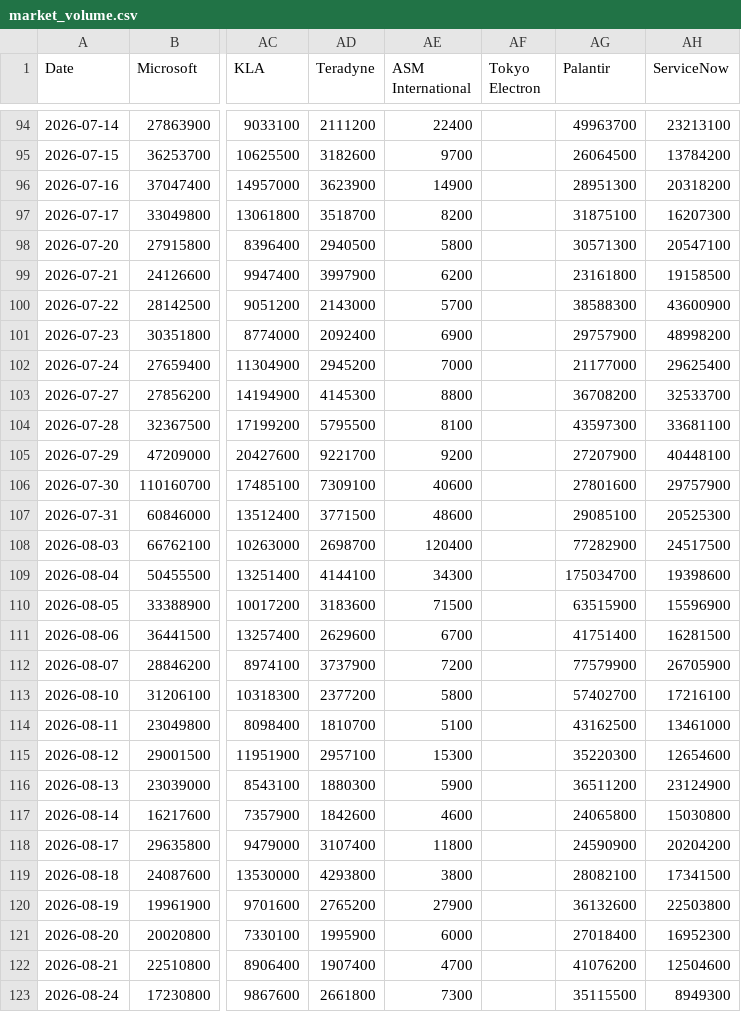
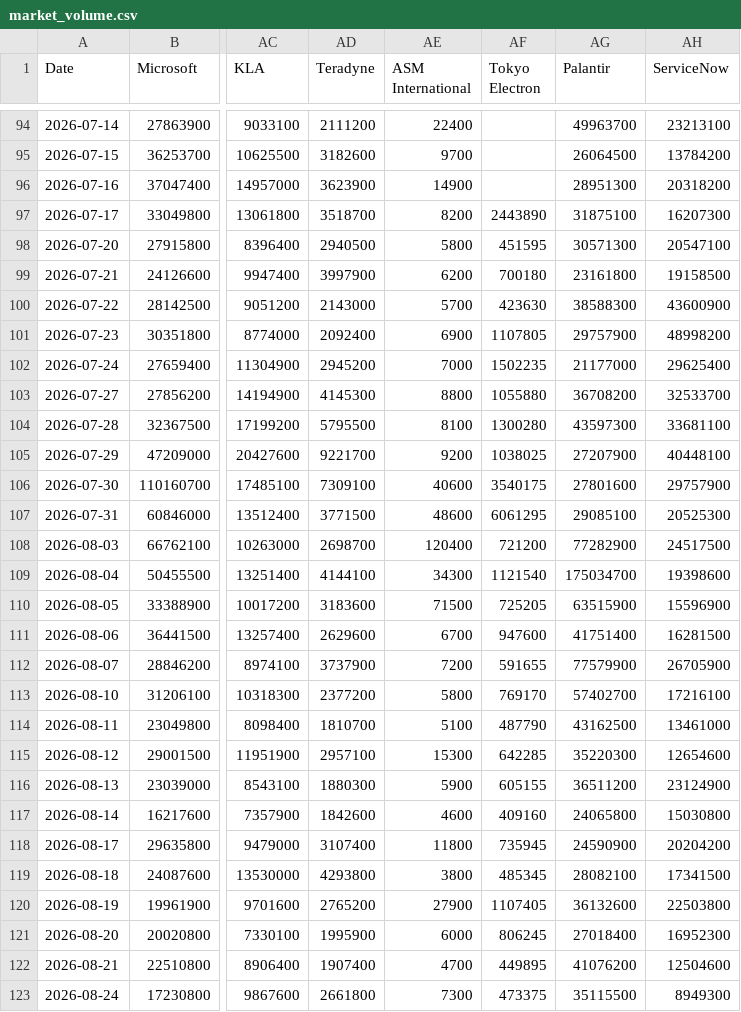
Before and after one commit to lemonca11/ai_invest_agent, a CSV file: data/market_volume.csv, drawn as a sheet; only a part is shown, gaps mark what is left out; the diff covers the shown part only; the diff names each change by its address in the sheet, - before the commit and + after, or states it on an @@ line.

```diff
--- a/data/market_volume.csv
+++ b/data/market_volume.csv
-AF97 (Tokyo Electron): (empty)
+AF97 (Tokyo Electron): 2443890
-AF98 (Tokyo Electron): (empty)
+AF98 (Tokyo Electron): 451595
-AF99 (Tokyo Electron): (empty)
+AF99 (Tokyo Electron): 700180
-AF100 (Tokyo Electron): (empty)
+AF100 (Tokyo Electron): 423630
-AF101 (Tokyo Electron): (empty)
+AF101 (Tokyo Electron): 1107805
-AF102 (Tokyo Electron): (empty)
+AF102 (Tokyo Electron): 1502235
-AF103 (Tokyo Electron): (empty)
+AF103 (Tokyo Electron): 1055880
-AF104 (Tokyo Electron): (empty)
+AF104 (Tokyo Electron): 1300280
-AF105 (Tokyo Electron): (empty)
+AF105 (Tokyo Electron): 1038025
-AF106 (Tokyo Electron): (empty)
+AF106 (Tokyo Electron): 3540175
-AF107 (Tokyo Electron): (empty)
+AF107 (Tokyo Electron): 6061295
-AF108 (Tokyo Electron): (empty)
+AF108 (Tokyo Electron): 721200
-AF109 (Tokyo Electron): (empty)
+AF109 (Tokyo Electron): 1121540
-AF110 (Tokyo Electron): (empty)
+AF110 (Tokyo Electron): 725205
-AF111 (Tokyo Electron): (empty)
+AF111 (Tokyo Electron): 947600
-AF112 (Tokyo Electron): (empty)
+AF112 (Tokyo Electron): 591655
-AF113 (Tokyo Electron): (empty)
+AF113 (Tokyo Electron): 769170
-AF114 (Tokyo Electron): (empty)
+AF114 (Tokyo Electron): 487790
-AF115 (Tokyo Electron): (empty)
+AF115 (Tokyo Electron): 642285
-AF116 (Tokyo Electron): (empty)
+AF116 (Tokyo Electron): 605155
-AF117 (Tokyo Electron): (empty)
+AF117 (Tokyo Electron): 409160
-AF118 (Tokyo Electron): (empty)
+AF118 (Tokyo Electron): 735945
-AF119 (Tokyo Electron): (empty)
+AF119 (Tokyo Electron): 485345
-AF120 (Tokyo Electron): (empty)
+AF120 (Tokyo Electron): 1107405
-AF121 (Tokyo Electron): (empty)
+AF121 (Tokyo Electron): 806245
-AF122 (Tokyo Electron): (empty)
+AF122 (Tokyo Electron): 449895
-AF123 (Tokyo Electron): (empty)
+AF123 (Tokyo Electron): 473375
```
Also changed, not shown: 1 added row and 56 edited cells elsewhere in this file, data/market_close.csv, data/market_signals.csv, 4 other files.
